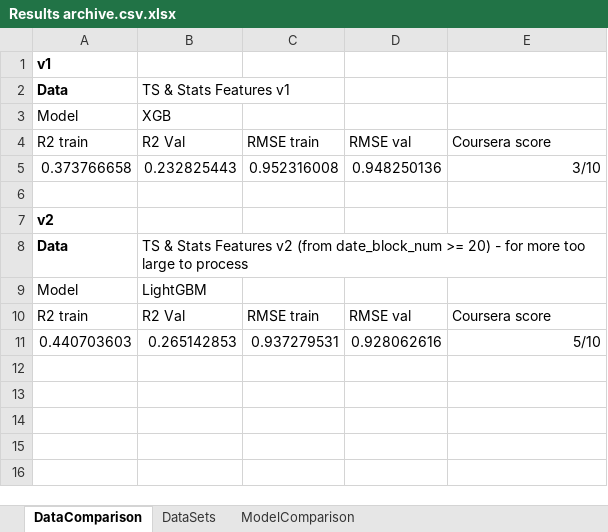
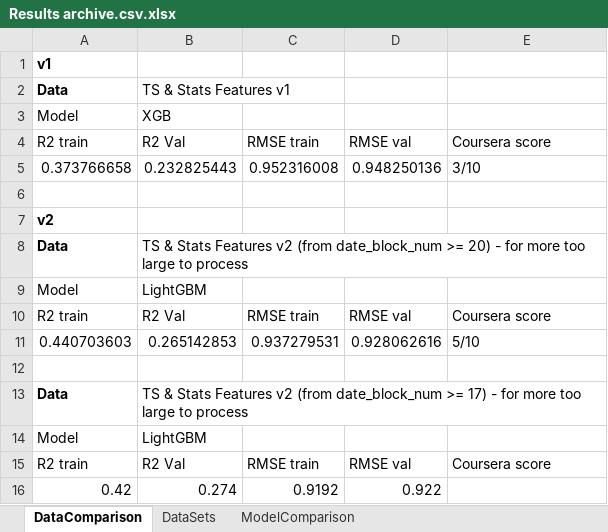
Before and after one commit to migai/Kag, an Excel workbook: Results/Results archive.csv.xlsx, sheet DataComparison, drawn as a sheet; values as stored, in another font and other column widths than the file's, no borders; charts and pictures not drawn; the diff names each change by its address in the sheet, - before the commit and + after, or states it on an @@ line.

Commit message:
updates in results archiving

```diff
--- a/Results/Results archive.csv.xlsx (sheet DataComparison)
+++ b/Results/Results archive.csv.xlsx (sheet DataComparison)
-E5 alignment: right
+E5 alignment: left
-E11 alignment: right
+E11 alignment: left
+row 12: (empty)
+row 13: Data | TS & Stats Features v2 (from date_block_num >= 17) - for more too large to process
+row 14: Model | LightGBM
+row 15: R2 train | R2 Val | RMSE train | RMSE val | Coursera score
+row 16: 0.42 | 0.274 | 0.9192 | 0.922
```
Also changed, not shown: charts or pictures, 1 other file.
